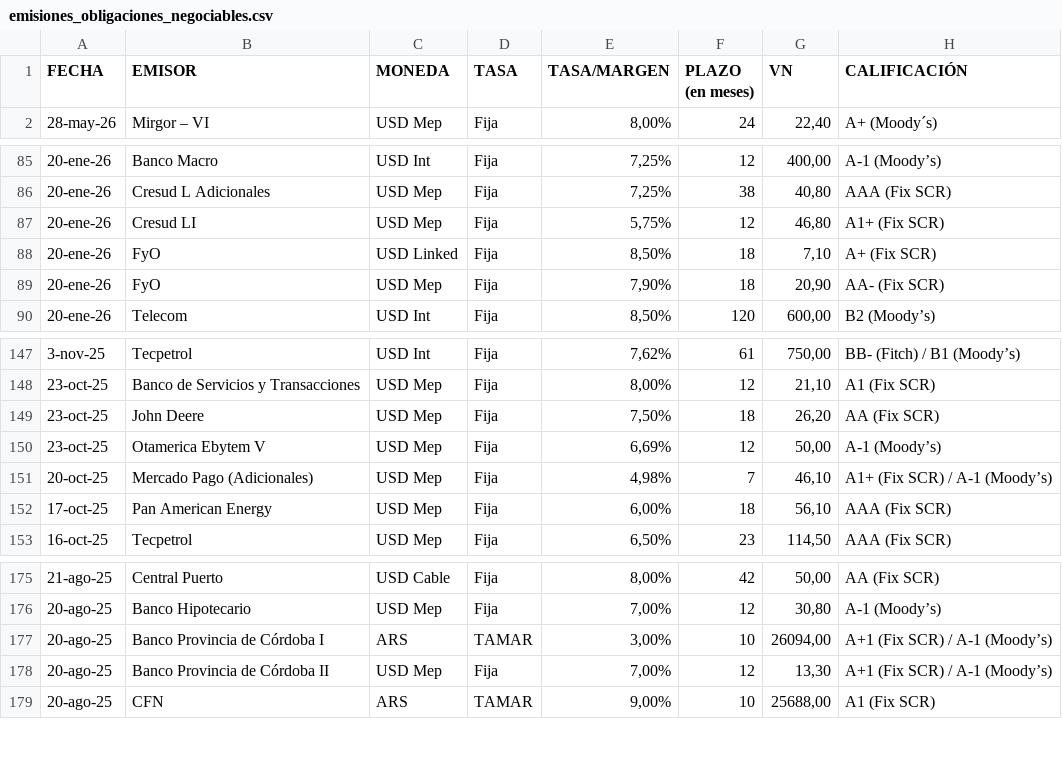
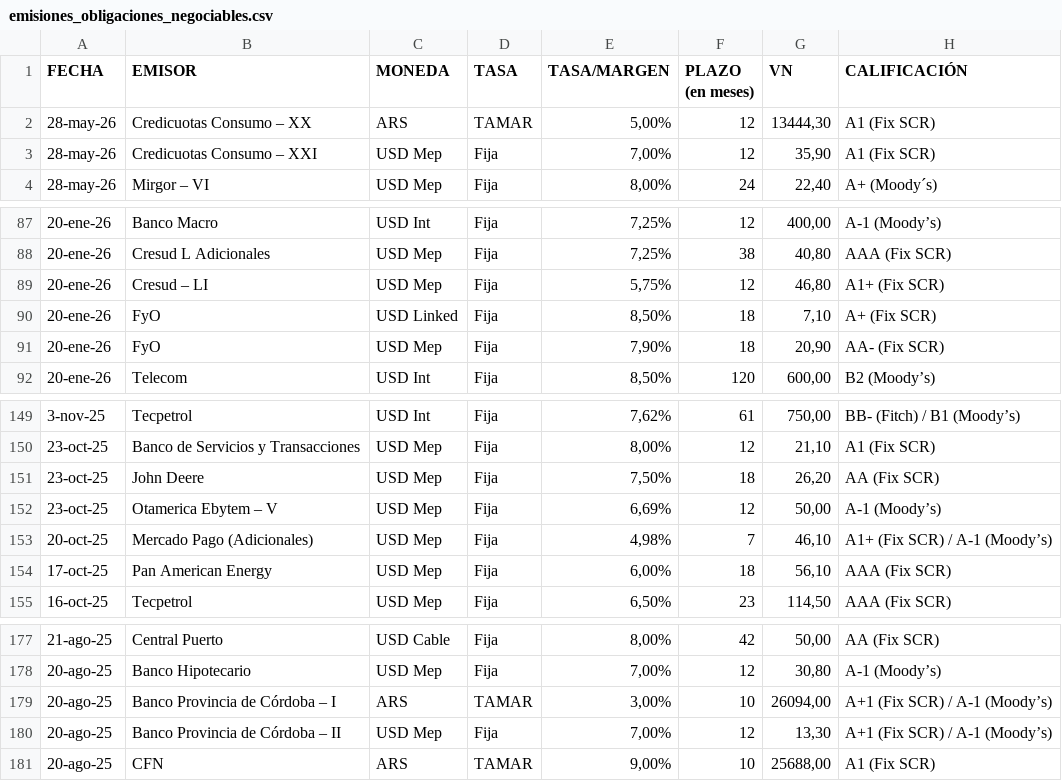
Before and after one commit to ramiellero/Caidas-de-deudas, a CSV file: emisiones_obligaciones_negociables.csv, drawn as a sheet; only a part is shown, gaps mark what is left out.

Commit message:
update deals automatico

```diff
--- a/emisiones_obligaciones_negociables.csv
+++ b/emisiones_obligaciones_negociables.csv
@@ -1,2 +1,4 @@
 FECHA,EMISOR,MONEDA,TASA,TASA/MARGEN,PLAZO (en meses),VN,CALIFICACIÓN
+28-may-26,Credicuotas Consumo – XX,ARS,TAMAR,"5,00%",12,"13444,30",A1 (Fix SCR)
+28-may-26,Credicuotas Consumo – XXI,USD Mep,Fija,"7,00%",12,"35,90",A1 (Fix SCR)
 28-may-26,Mirgor – VI,USD Mep,Fija,"8,00%",24,"22,40",A+ (Moody´s)
@@ -86,3 +88,3 @@
 20-ene-26,Cresud L Adicionales,USD Mep,Fija,"7,25%",38,"40,80",AAA (Fix SCR)
-20-ene-26,Cresud LI,USD Mep,Fija,"5,75%",12,"46,80",A1+ (Fix SCR)
+20-ene-26,Cresud – LI,USD Mep,Fija,"5,75%",12,"46,80",A1+ (Fix SCR)
 20-ene-26,FyO,USD Linked,Fija,"8,50%",18,"7,10",A+ (Fix SCR)
@@ -149,3 +151,3 @@
 23-oct-25,John Deere,USD Mep,Fija,"7,50%",18,"26,20",AA (Fix SCR)
-23-oct-25,Otamerica Ebytem V,USD Mep,Fija,"6,69%",12,"50,00",A-1 (Moody’s)
+23-oct-25,Otamerica Ebytem – V,USD Mep,Fija,"6,69%",12,"50,00",A-1 (Moody’s)
 20-oct-25,Mercado Pago (Adicionales),USD Mep,Fija,"4,98%",7,"46,10",A1+ (Fix SCR) / A-1 (Moody’s)
@@ -176,4 +178,4 @@
 20-ago-25,Banco Hipotecario,USD Mep,Fija,"7,00%",12,"30,80",A-1 (Moody’s)
-20-ago-25,Banco Provincia de Córdoba I,ARS,TAMAR,"3,00%",10,"26094,00",A+1 (Fix SCR) / A-1 (Moody’s)
-20-ago-25,Banco Provincia de Córdoba II,USD Mep,Fija,"7,00%",12,"13,30",A+1 (Fix SCR) / A-1 (Moody’s)
+20-ago-25,Banco Provincia de Córdoba – I,ARS,TAMAR,"3,00%",10,"26094,00",A+1 (Fix SCR) / A-1 (Moody’s)
+20-ago-25,Banco Provincia de Córdoba – II,USD Mep,Fija,"7,00%",12,"13,30",A+1 (Fix SCR) / A-1 (Moody’s)
 20-ago-25,CFN,ARS,TAMAR,"9,00%",10,"25688,00",A1 (Fix SCR)
```
